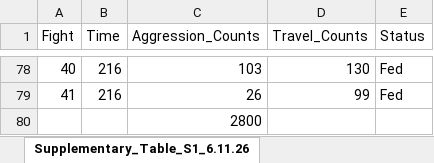
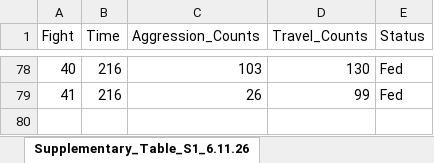
Before and after one commit to jpdemuth/2026_hangry, an Excel workbook: Supplementary_Table_S1.xlsx, sheet Supplementary_Table_S1_6.11.26, drawn as a sheet; only a part is shown, gaps mark what is left out; values as stored, in another font and other column widths than the file's, no borders; the diff names each change by its address in the sheet, - before the commit and + after, or states it on an @@ line.

Commit message:
Update Supplementary_Table_S1.xlsx

```diff
--- a/Supplementary_Table_S1.xlsx (sheet Supplementary_Table_S1_6.11.26)
+++ b/Supplementary_Table_S1.xlsx (sheet Supplementary_Table_S1_6.11.26)
-row 80:  |  | 2800
```
